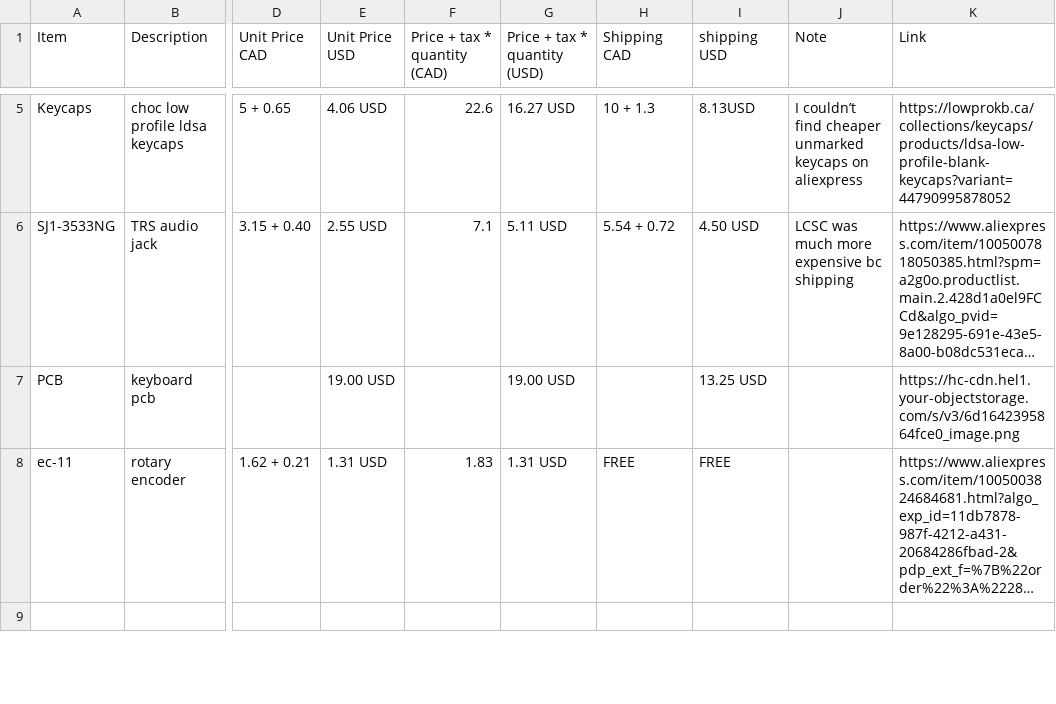
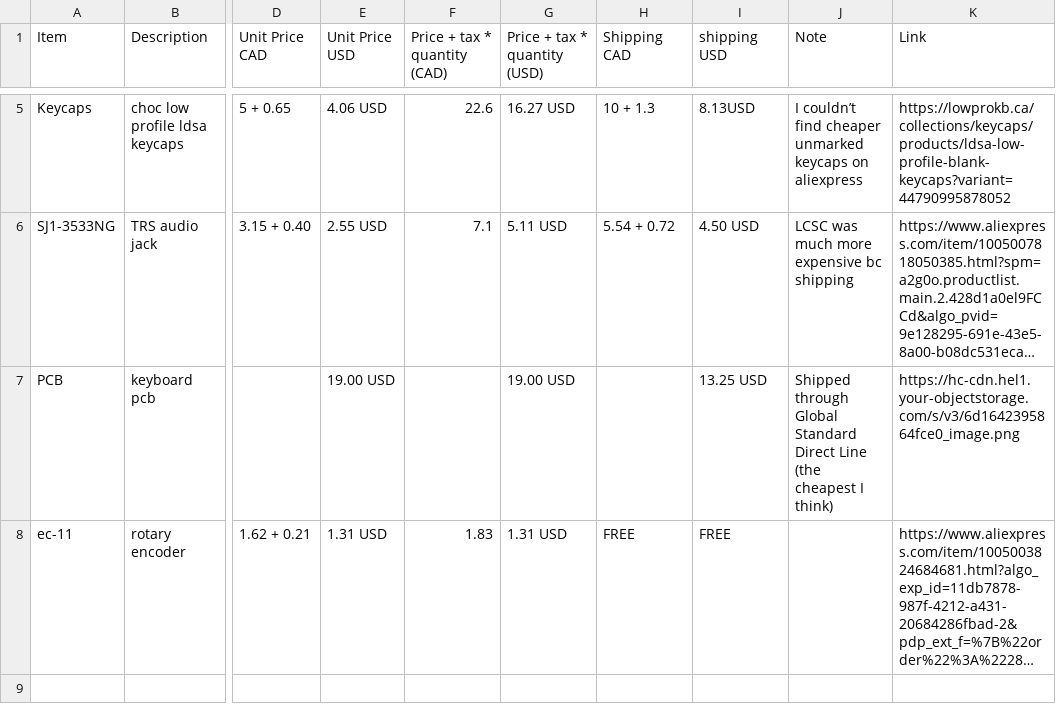
Before and after one commit to bowlofneighs/Frople, a CSV file: BOM.csv, drawn as a sheet; only a part is shown, gaps mark what is left out; long unchanged cells end in …; the diff names each change by its address in the sheet, - before the commit and + after, or states it on an @@ line.

```diff
--- a/BOM.csv
+++ b/BOM.csv
-J7 (Note): (empty)
+J7 (Note): Shipped through Global Standard Direct Line (the cheapest I think)
```
Also changed, not shown: 1 other file.
